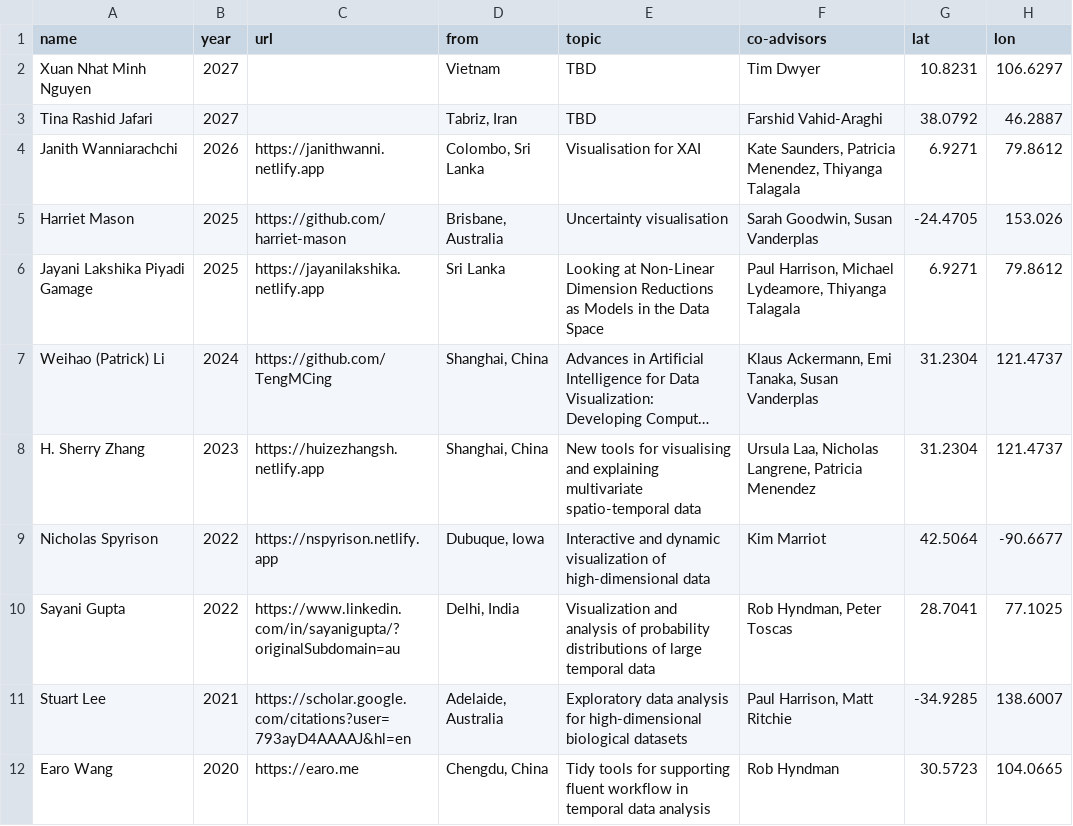
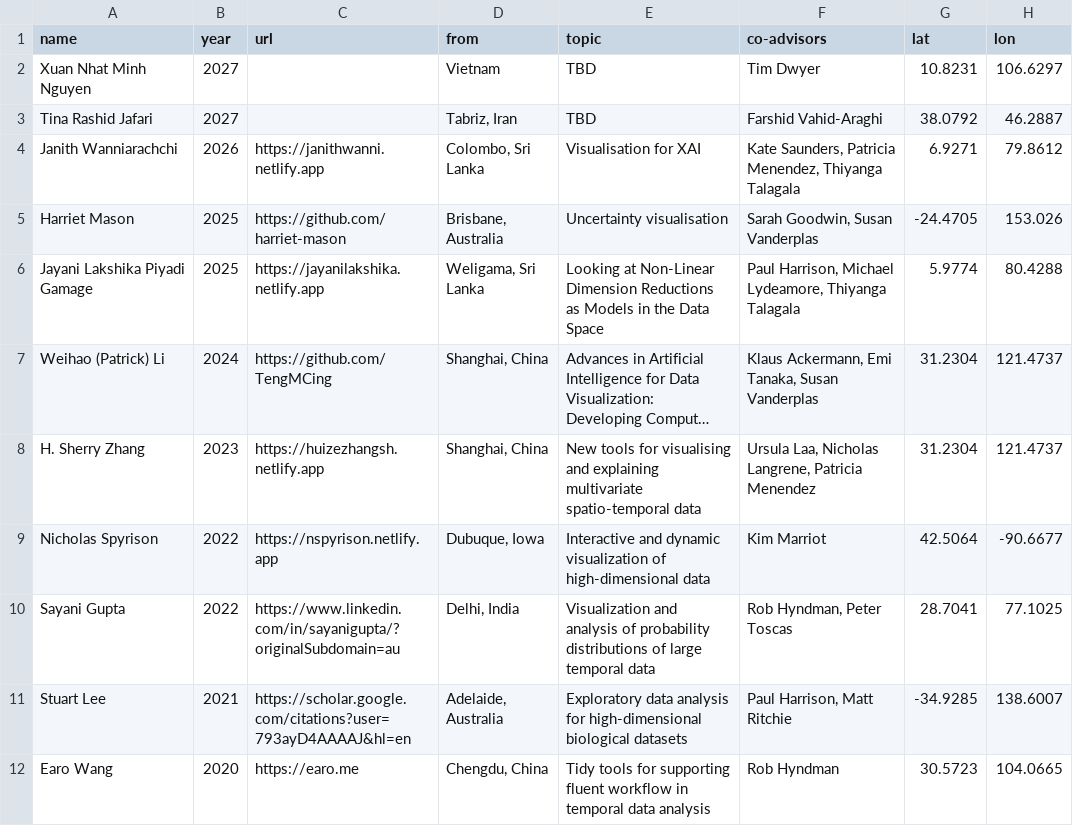
Before and after one commit to dicook/dicook-quarto, a CSV file: students.csv, drawn as a sheet; only a part is shown; long unchanged cells end in …; the diff names each change by its address in the sheet, - before the commit and + after, or states it on an @@ line.

```diff
--- a/students.csv
+++ b/students.csv
-D6 (from): Sri Lanka
+D6 (from): Weligama, Sri Lanka
-G6 (lat): 6.9271
+G6 (lat): 5.9774
-H6 (lon): 79.8612
+H6 (lon): 80.4288
```
Also changed, not shown: 7 other files.
